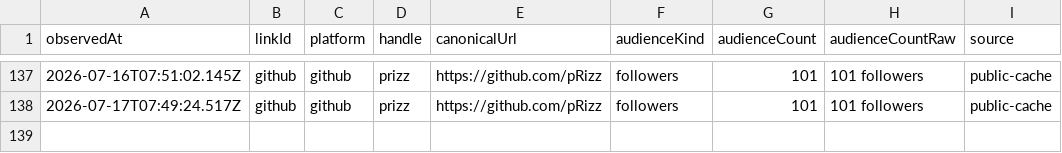
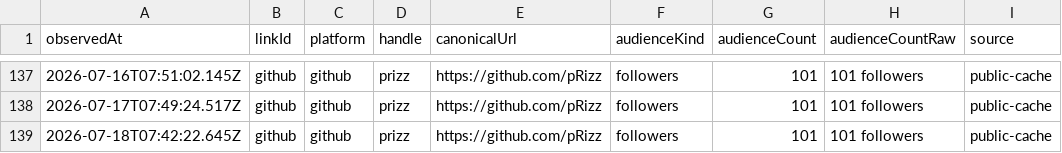
Before and after one commit to thebitcoinnova/open-links, a CSV file: public/history/followers/github.csv, drawn as a sheet; only a part is shown, gaps mark what is left out; the diff names each change by its address in the sheet, - before the commit and + after, or states it on an @@ line.

```diff
--- a/public/history/followers/github.csv
+++ b/public/history/followers/github.csv
+row 139: 2026-07-18T07:42:22.645Z | github | github | prizz | https://github.com/pRizz | followers | 101 | 101 followers | public-cache
```
Also changed, not shown: public/history/followers/medium.csv, public/history/followers/primal.csv, 4 other files.
